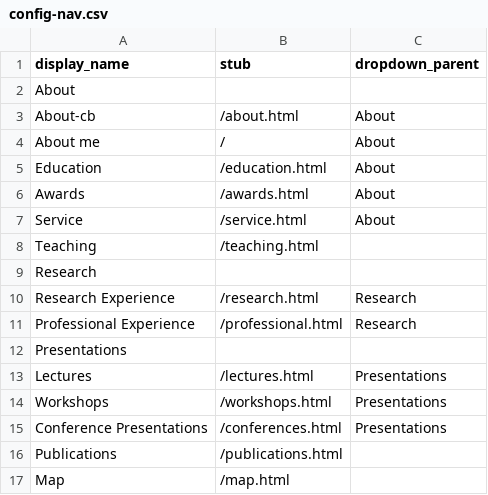
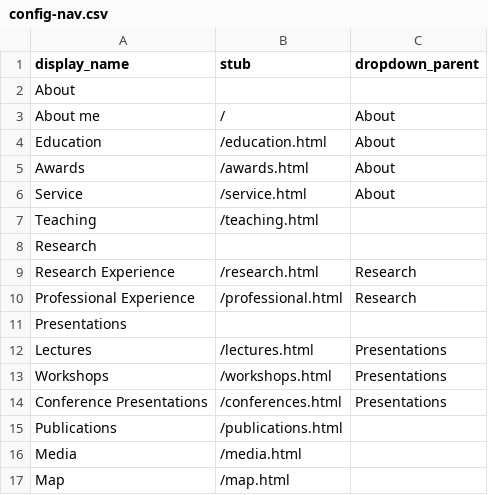
Before and after one commit to emilycomeau/media-cv, a CSV file: _data/config-nav.csv, drawn as a sheet; removed rows and columns are numbered as before the commit, all else as after; the diff names each change by its address in the sheet, - before the commit and + after, or states it on an @@ line.

```diff
--- a/_data/config-nav.csv
+++ b/_data/config-nav.csv
-row 3: About-cb | /about.html | About
+row 16: Media | /media.html
```
Also changed, not shown: _data/config-metadata.csv, _data/ecomeau-cbcv-site.csv, 5 other files.
